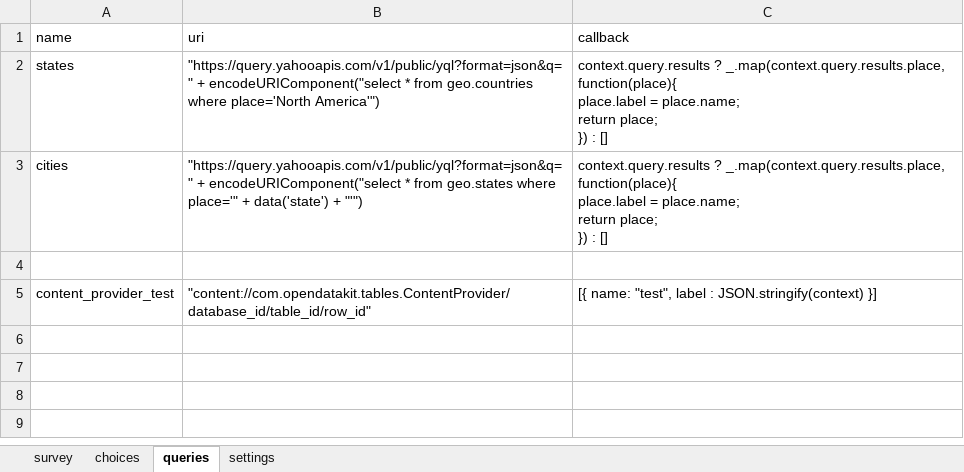
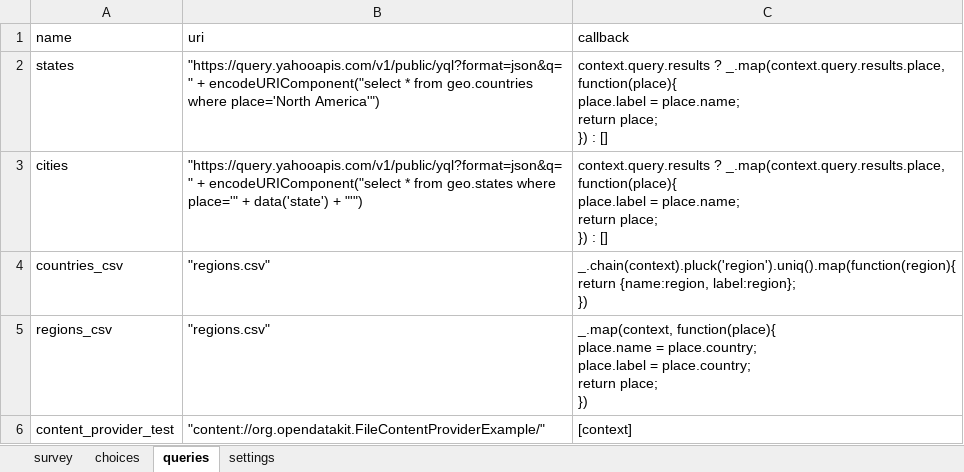
Before and after one commit to magogt/opendatakit.survey-js-clean, an Excel workbook: form-files/selects/selects.xlsx, sheet queries, drawn as a sheet; values as stored, in another font and other column widths than the file's, no borders; addresses are those after the commit; ↵ is a line break in a cell; the diff names each change by its address in the sheet, - before the commit and + after, or states it on an @@ line.

```diff
--- a/form-files/selects/selects.xlsx (sheet queries)
+++ b/form-files/selects/selects.xlsx (sheet queries)
-row 4: (empty)
+row 4: countries_csv | "regions.csv" | _.chain(context).pluck('region').uniq().map(function(region){ ↵ return {name:region, label:region}; ↵ })
+row 5: regions_csv | "regions.csv" | _.map(context, function(place){ ↵ place.name = place.country; ↵ place.label = place.country; ↵ return place; ↵ })
-B6 (uri): "content://com.opendatakit.tables.ContentProvider/database_id/table_id/row_id"
+B6 (uri): "content://org.opendatakit.FileContentProviderExample/"
-C6 (callback): [{ name: "test", label : JSON.stringify(context) }]
+C6 (callback): [context]
```
Also changed, not shown: sheet survey, form-files/example/example.xlsx, 18 other files.
